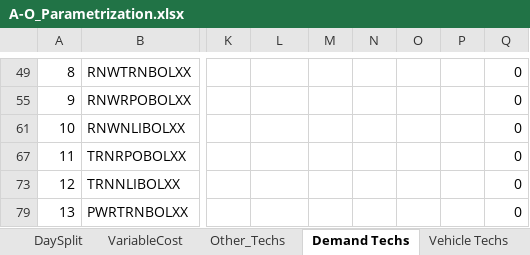
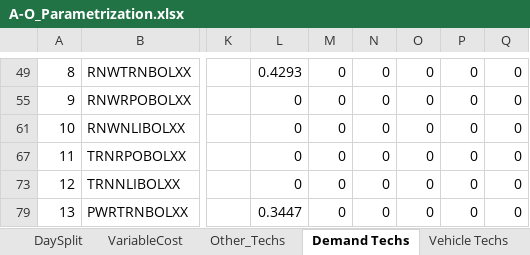
Before and after one commit to Climate-Lead-Group/relac_tx, an Excel workbook: t1_confection/A1_Outputs/A1_Outputs_INV/A-O_Parametrization.xlsx, sheet Demand Techs, drawn as a sheet; only a part is shown, gaps mark what is left out; values as stored, in another font and other column widths than the file's, no borders; the diff covers the shown part only; the diff names each change by its address in the sheet, - before the commit and + after, or states it on an @@ line.

```diff
--- a/t1_confection/A1_Outputs/A1_Outputs_INV/A-O_Parametrization.xlsx (sheet Demand Techs)
+++ b/t1_confection/A1_Outputs/A1_Outputs_INV/A-O_Parametrization.xlsx (sheet Demand Techs)
-L49: (empty)
+L49: 0.4293
-M49: (empty)
+M49: 0
-N49: (empty)
+N49: 0
-O49: (empty)
+O49: 0
-P49: (empty)
+P49: 0
-L55: (empty)
+L55: 0
-M55: (empty)
+M55: 0
-N55: (empty)
+N55: 0
-O55: (empty)
+O55: 0
-P55: (empty)
+P55: 0
-L61: (empty)
+L61: 0
-M61: (empty)
+M61: 0
-N61: (empty)
+N61: 0
-O61: (empty)
+O61: 0
-P61: (empty)
+P61: 0
-L67: (empty)
+L67: 0
-M67: (empty)
+M67: 0
-N67: (empty)
+N67: 0
-O67: (empty)
+O67: 0
-P67: (empty)
+P67: 0
-L73: (empty)
+L73: 0
-M73: (empty)
+M73: 0
-N73: (empty)
+N73: 0
-O73: (empty)
+O73: 0
-P73: (empty)
+P73: 0
-L79: (empty)
+L79: 0.3447
-M79: (empty)
+M79: 0
-N79: (empty)
+N79: 0
-O79: (empty)
+O79: 0
-P79: (empty)
+P79: 0
```
Also changed, not shown: 544 edited cells elsewhere in this sheet, 3 other files.
